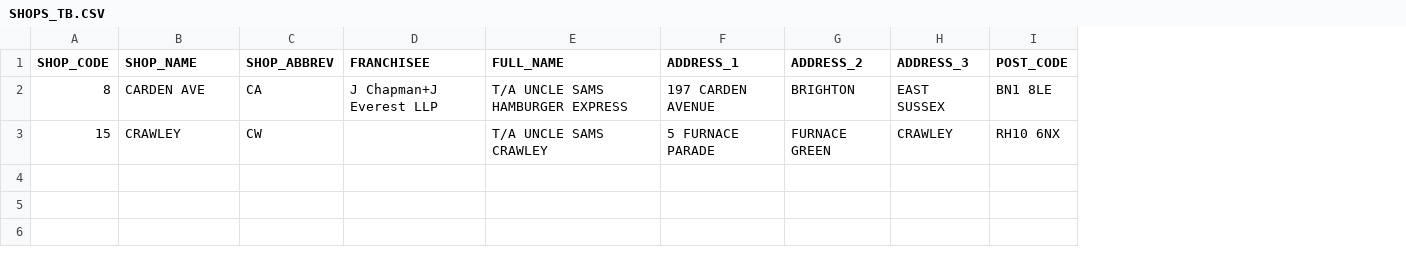
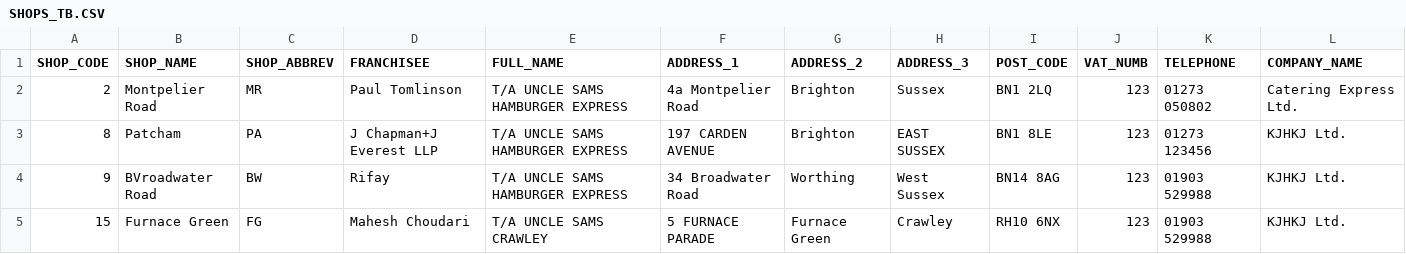
Before and after one commit to sivashankarplaraj/ePOS, a CSV file: User_details/Scripts/downloaded_files/SHOPS_TB.CSV, drawn as a sheet; addresses are those after the commit; the diff names each change by its address in the sheet, - before the commit and + after, or states it on an @@ line.

```diff
--- a/User_details/Scripts/downloaded_files/SHOPS_TB.CSV
+++ b/User_details/Scripts/downloaded_files/SHOPS_TB.CSV
+column J (VAT_NUMB), row 3: 123; row 5: 123
+column K (TELEPHONE), row 3: 01273 123456; row 5: 01903 529988
+column L (COMPANY_NAME), row 3: KJHKJ Ltd.; row 5: KJHKJ Ltd.
+row 2: 2 | Montpelier Road | MR | Paul Tomlinson | T/A UNCLE SAMS HAMBURGER EXPRESS | 4a Montpelier Road | Brighton | Sussex | BN1 2LQ | 123 | 01273 050802 | Catering Express Ltd.
-B3 (SHOP_NAME): CARDEN AVE
+B3 (SHOP_NAME): Patcham
-C3 (SHOP_ABBREV): CA
+C3 (SHOP_ABBREV): PA
-G3 (ADDRESS_2): BRIGHTON
+G3 (ADDRESS_2): Brighton
+row 4: 9 | BVroadwater Road | BW | Rifay | T/A UNCLE SAMS HAMBURGER EXPRESS | 34 Broadwater Road | Worthing | West Sussex | BN14 8AG | 123 | 01903 529988 | KJHKJ Ltd.
-B5 (SHOP_NAME): CRAWLEY
+B5 (SHOP_NAME): Furnace Green
-C5 (SHOP_ABBREV): CW
+C5 (SHOP_ABBREV): FG
-D5 (FRANCHISEE): (empty)
+D5 (FRANCHISEE): Mahesh Choudari
-G5 (ADDRESS_2): FURNACE GREEN
+G5 (ADDRESS_2): Furnace Green
-H5 (ADDRESS_3): CRAWLEY
+H5 (ADDRESS_3): Crawley
```
Also changed, not shown: User_details/Scripts/downloaded_files/ACODES.CSV, User_details/Scripts/downloaded_files/APP_PROD.CSV, 20 other files.
